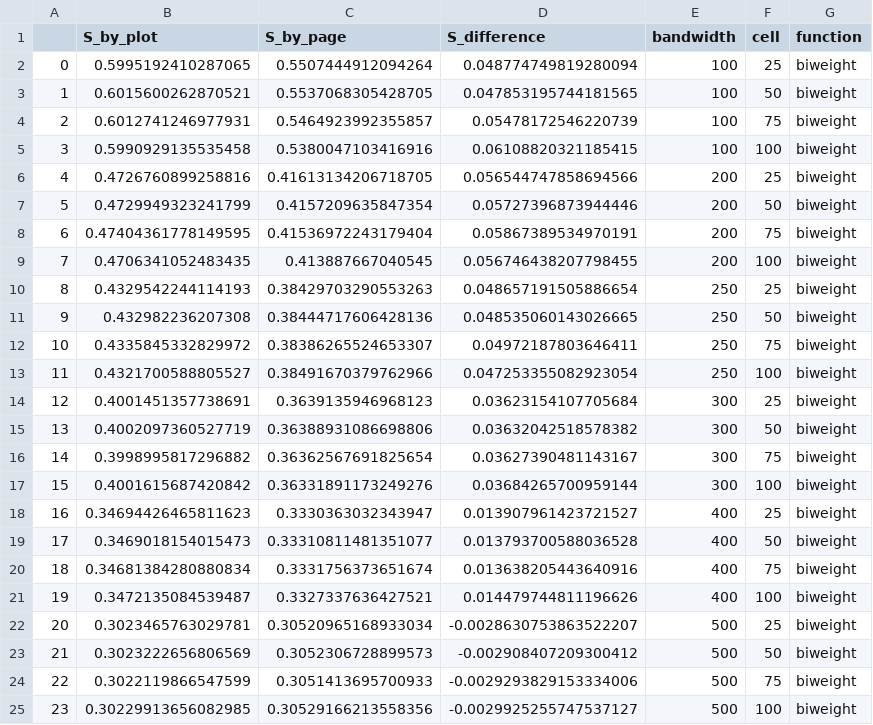
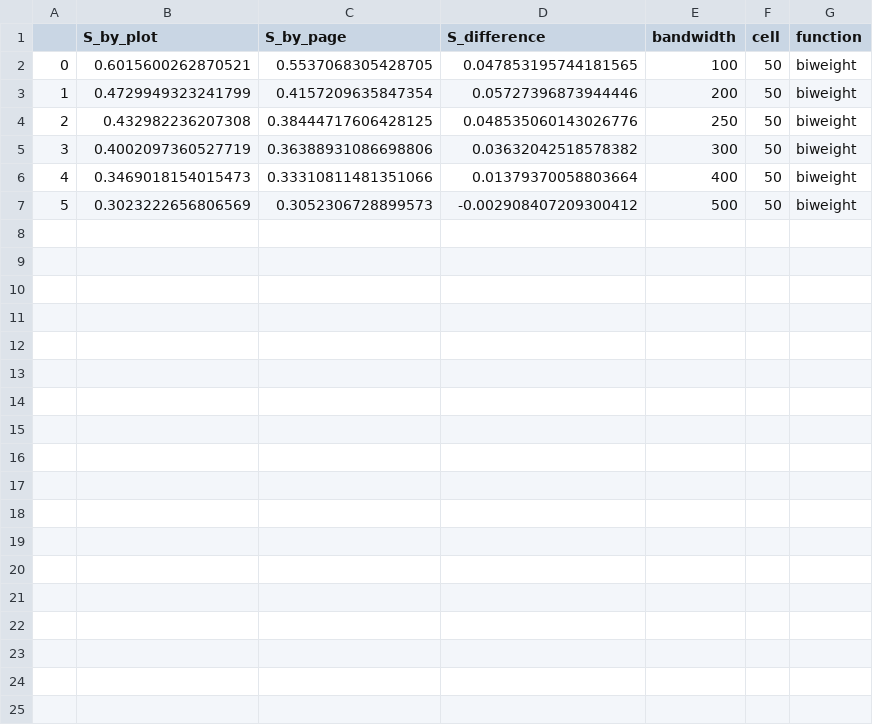
Before and after one commit to AnttiHaerkoenen/spatial_segregation, a CSV file: data/processed/aggregation_effects_S.csv, drawn as a sheet; removed rows and columns are numbered as before the commit, all else as after; the diff names each change by its address in the sheet, - before the commit and + after, or states it on an @@ line.

Commit message:
cell size 50 m

```diff
--- a/data/processed/aggregation_effects_S.csv
+++ b/data/processed/aggregation_effects_S.csv
-row 2: 0 | 0.5995192410287065 | 0.5507444912094264 | 0.048774749819280094 | 100 | 25 | biweight
@@ column A renumbered between rows 2 and 7 @@
-row 4: 2 | 0.6012741246977931 | 0.5464923992355857 | 0.05478172546220739 | 100 | 75 | biweight
-row 5: 3 | 0.5990929135535458 | 0.5380047103416916 | 0.06108820321185415 | 100 | 100 | biweight
-row 6: 4 | 0.4726760899258816 | 0.41613134206718705 | 0.056544747858694566 | 200 | 25 | biweight
-row 8: 6 | 0.47404361778149595 | 0.41536972243179404 | 0.05867389534970191 | 200 | 75 | biweight
-row 9: 7 | 0.4706341052483435 | 0.413887667040545 | 0.056746438207798455 | 200 | 100 | biweight
-row 10: 8 | 0.4329542244114193 | 0.38429703290553263 | 0.048657191505886654 | 250 | 25 | biweight
-C4 (S_by_page): 0.38444717606428136
+C4 (S_by_page): 0.38444717606428125
-D4 (S_difference): 0.048535060143026665
+D4 (S_difference): 0.048535060143026776
-row 12: 10 | 0.4335845332829972 | 0.38386265524653307 | 0.04972187803646411 | 250 | 75 | biweight
-row 13: 11 | 0.4321700588805527 | 0.38491670379762966 | 0.047253355082923054 | 250 | 100 | biweight
-row 14: 12 | 0.4001451357738691 | 0.3639135946968123 | 0.03623154107705684 | 300 | 25 | biweight
-row 16: 14 | 0.3998995817296882 | 0.36362567691825654 | 0.03627390481143167 | 300 | 75 | biweight
-row 17: 15 | 0.4001615687420842 | 0.36331891173249276 | 0.03684265700959144 | 300 | 100 | biweight
-row 18: 16 | 0.34694426465811623 | 0.3330363032343947 | 0.013907961423721527 | 400 | 25 | biweight
-C6 (S_by_page): 0.33310811481351077
+C6 (S_by_page): 0.33310811481351066
-D6 (S_difference): 0.013793700588036528
+D6 (S_difference): 0.01379370058803664
-row 20: 18 | 0.34681384280880834 | 0.3331756373651674 | 0.013638205443640916 | 400 | 75 | biweight
-row 21: 19 | 0.3472135084539487 | 0.3327337636427521 | 0.014479744811196626 | 400 | 100 | biweight
-row 22: 20 | 0.3023465763029781 | 0.30520965168933034 | -0.0028630753863522207 | 500 | 25 | biweight
-row 24: 22 | 0.3022119866547599 | 0.3051413695700933 | -0.0029293829153334006 | 500 | 75 | biweight
-row 25: 23 | 0.30229913656082985 | 0.30529166213558356 | -0.0029925255747537127 | 500 | 100 | biweight
```
Also changed, not shown: 3 other files.
